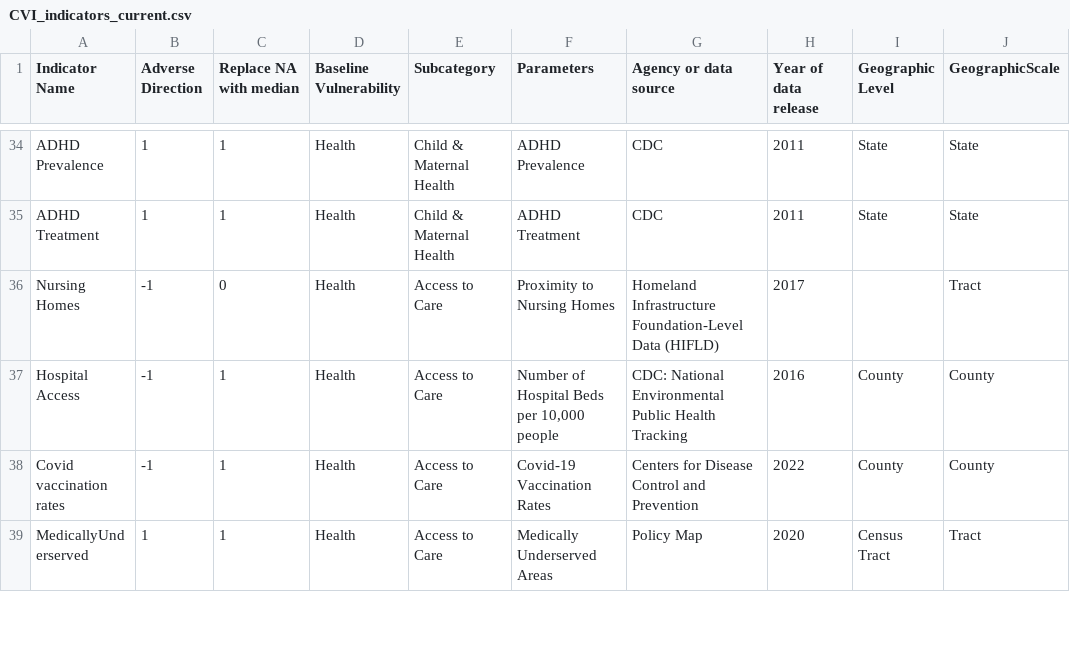
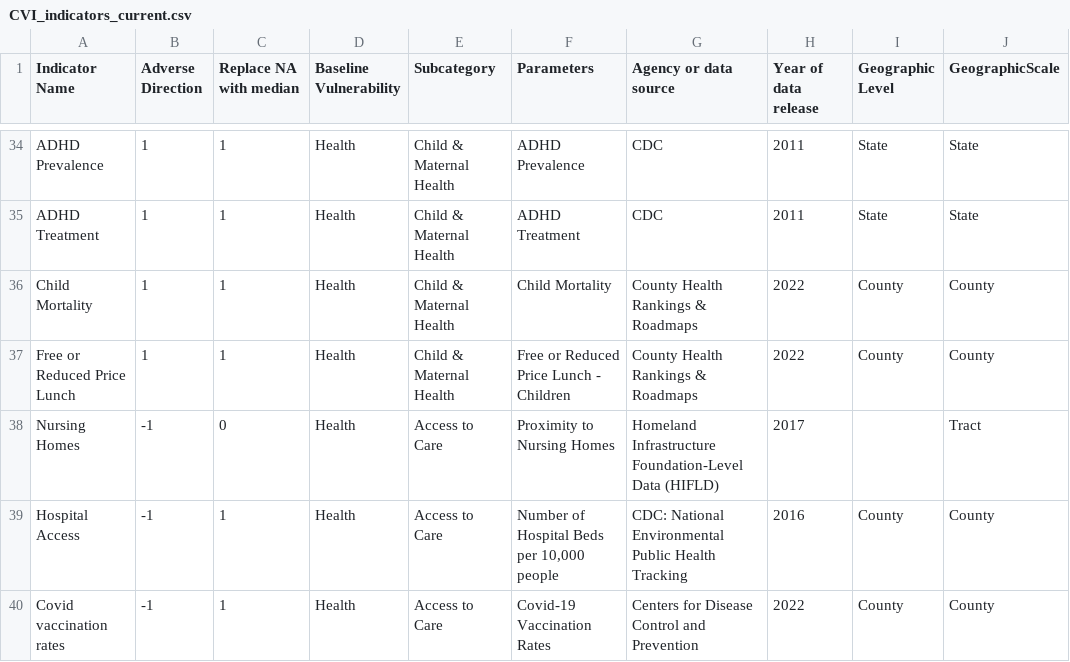
Before and after one commit to wachiuphd/CVI, a CSV file: CVI_indicators_current.csv, drawn as a sheet; only a part is shown, gaps mark what is left out; the shorter side is filled out with more unchanged rows; the diff names each change by its address in the sheet, - before the commit and + after, or states it on an @@ line.

```diff
--- a/CVI_indicators_current.csv
+++ b/CVI_indicators_current.csv
+row 36: Child Mortality | 1 | 1 | Health | Child & Maternal Health | Child Mortality | County Health Rankings & Roadmaps | 2022 | County | County
+row 37: Free or Reduced Price Lunch | 1 | 1 | Health | Child & Maternal Health | Free or Reduced Price Lunch - Children | County Health Rankings & Roadmaps | 2022 | County | County
```
Also changed, not shown: CVI-state-pct/CVI-state-pct-cat-Health.csv, CVI-state-pct/CVI-state-pct-cat-Health.gis.csv, 53 other files.
